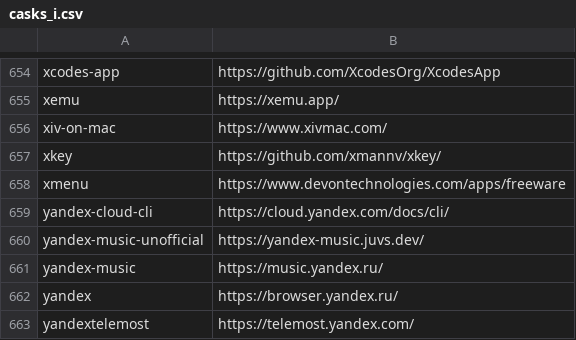
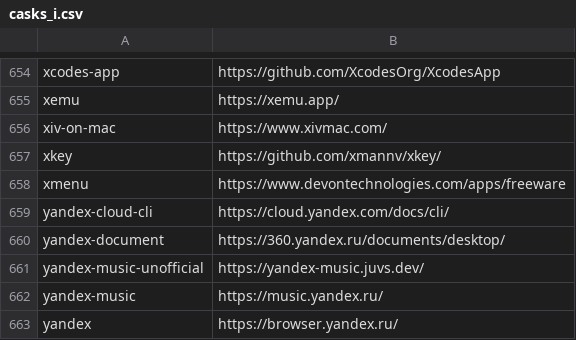
Before and after one commit to tinhkyaw/tinhkyaw, a CSV file: lists/casks_i.csv, drawn as a sheet; only a part is shown, gaps mark what is left out; the shorter side is filled out with more unchanged rows; the diff names each change by its address in the sheet, - before the commit and + after, or states it on an @@ line.

```diff
--- a/lists/casks_i.csv
+++ b/lists/casks_i.csv
+row 660: yandex-document | https://360.yandex.ru/documents/desktop/
```
Also changed, not shown: lists/casks.csv, 2 other files.
